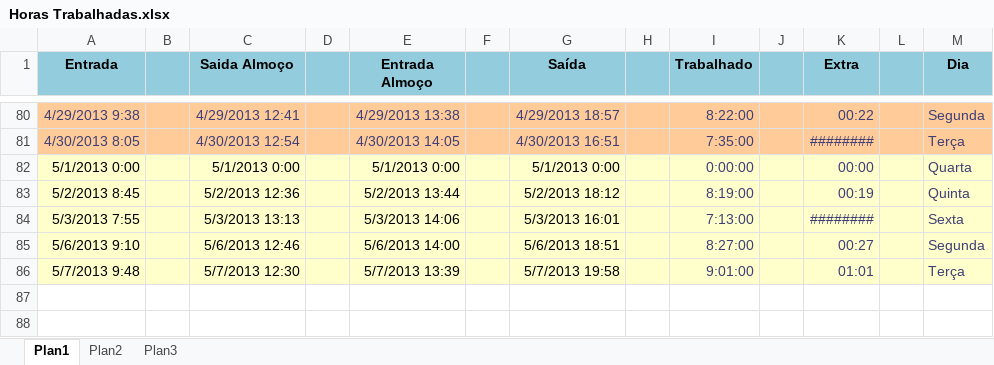
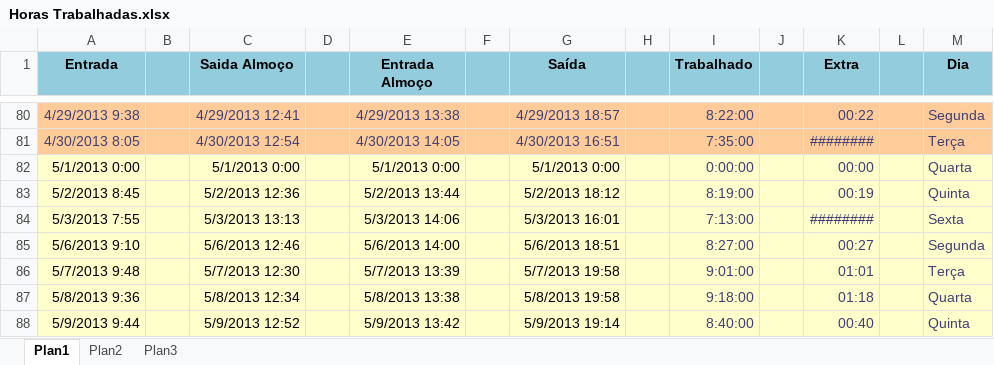
Before and after one commit to Zoyo/arquivos-gerais, an Excel workbook: Horas Trabalhadas.xlsx, sheet Plan1, drawn as a sheet; only a part is shown, gaps mark what is left out; values as stored, in another font and other column widths than the file's, no borders; the diff names each change by its address in the sheet, - before the commit and + after, or states it on an @@ line.

Commit message:
Atualização.

```diff
--- a/Horas Trabalhadas.xlsx (sheet Plan1)
+++ b/Horas Trabalhadas.xlsx (sheet Plan1)
+row 87: 5/8/2013 9:36 |  | 5/8/2013 12:34 |  | 5/8/2013 13:38 |  | 5/8/2013 19:58 |  | 9:18:00 |  | 01:18 |  | Quarta
+row 88: 5/9/2013 9:44 |  | 5/9/2013 12:52 |  | 5/9/2013 13:42 |  | 5/9/2013 19:14 |  | 8:40:00 |  | 00:40 |  | Quinta
```
